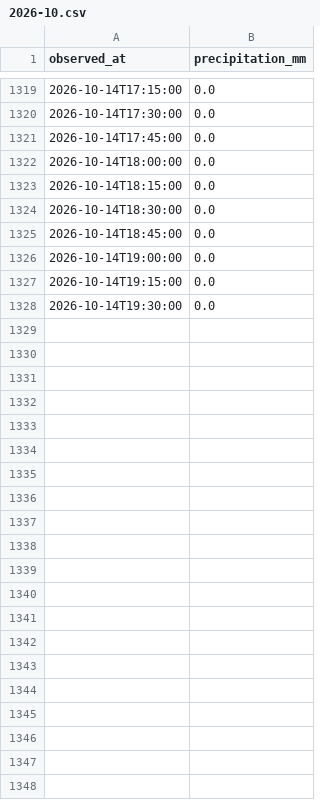
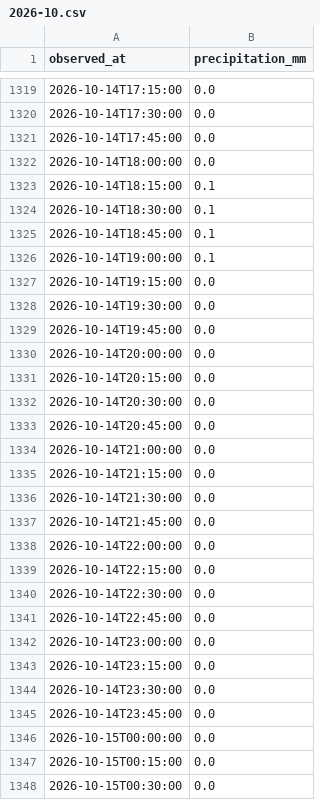
Before and after one commit to THETIMEINC/sakaigawa-watch, a CSV file: generated/data/rain/2026-10.csv, drawn as a sheet; only a part is shown, gaps mark what is left out.

```diff
--- a/generated/data/rain/2026-10.csv
+++ b/generated/data/rain/2026-10.csv
@@ -1322,7 +1322,27 @@ observed_at,precipitation_mm
 2026-10-14T18:00:00,0.0
-2026-10-14T18:15:00,0.0
-2026-10-14T18:30:00,0.0
-2026-10-14T18:45:00,0.0
-2026-10-14T19:00:00,0.0
+2026-10-14T18:15:00,0.1
+2026-10-14T18:30:00,0.1
+2026-10-14T18:45:00,0.1
+2026-10-14T19:00:00,0.1
 2026-10-14T19:15:00,0.0
 2026-10-14T19:30:00,0.0
+2026-10-14T19:45:00,0.0
+2026-10-14T20:00:00,0.0
+2026-10-14T20:15:00,0.0
+2026-10-14T20:30:00,0.0
+2026-10-14T20:45:00,0.0
+2026-10-14T21:00:00,0.0
+2026-10-14T21:15:00,0.0
+2026-10-14T21:30:00,0.0
+2026-10-14T21:45:00,0.0
+2026-10-14T22:00:00,0.0
+2026-10-14T22:15:00,0.0
+2026-10-14T22:30:00,0.0
+2026-10-14T22:45:00,0.0
+2026-10-14T23:00:00,0.0
+2026-10-14T23:15:00,0.0
+2026-10-14T23:30:00,0.0
+2026-10-14T23:45:00,0.0
+2026-10-15T00:00:00,0.0
+2026-10-15T00:15:00,0.0
+2026-10-15T00:30:00,0.0
```
Also changed, not shown: generated/data/levels/2026-10.csv, 4 other files.
